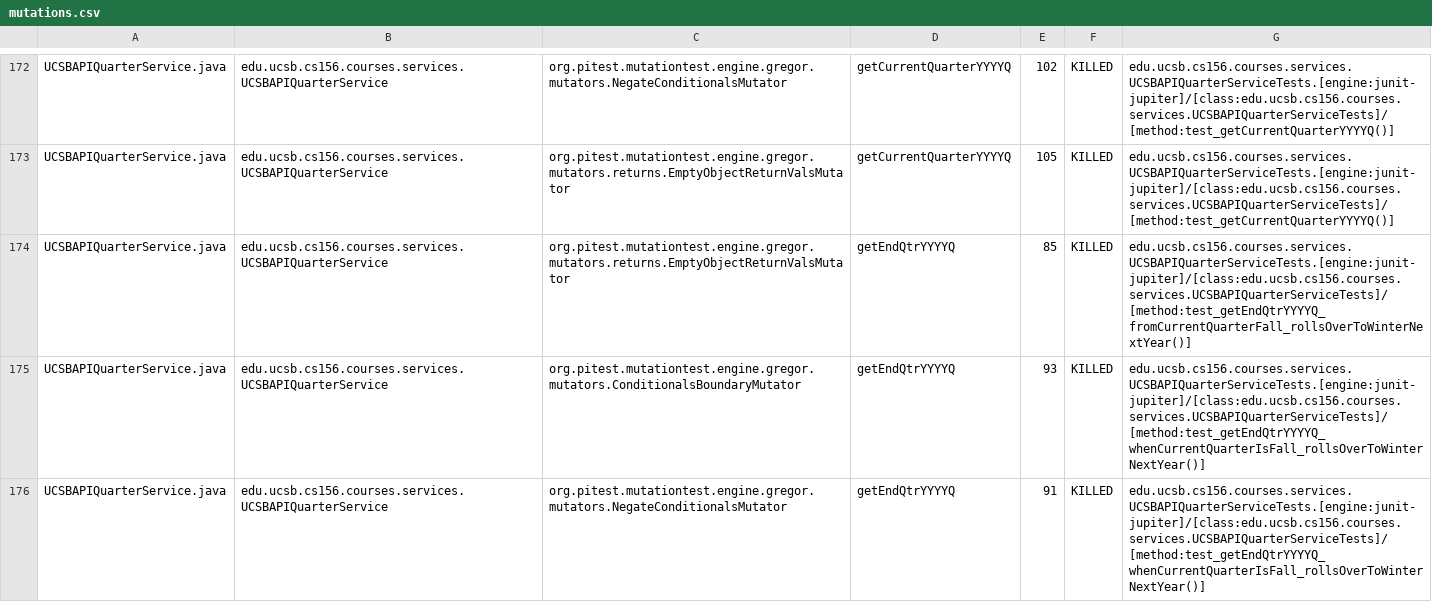
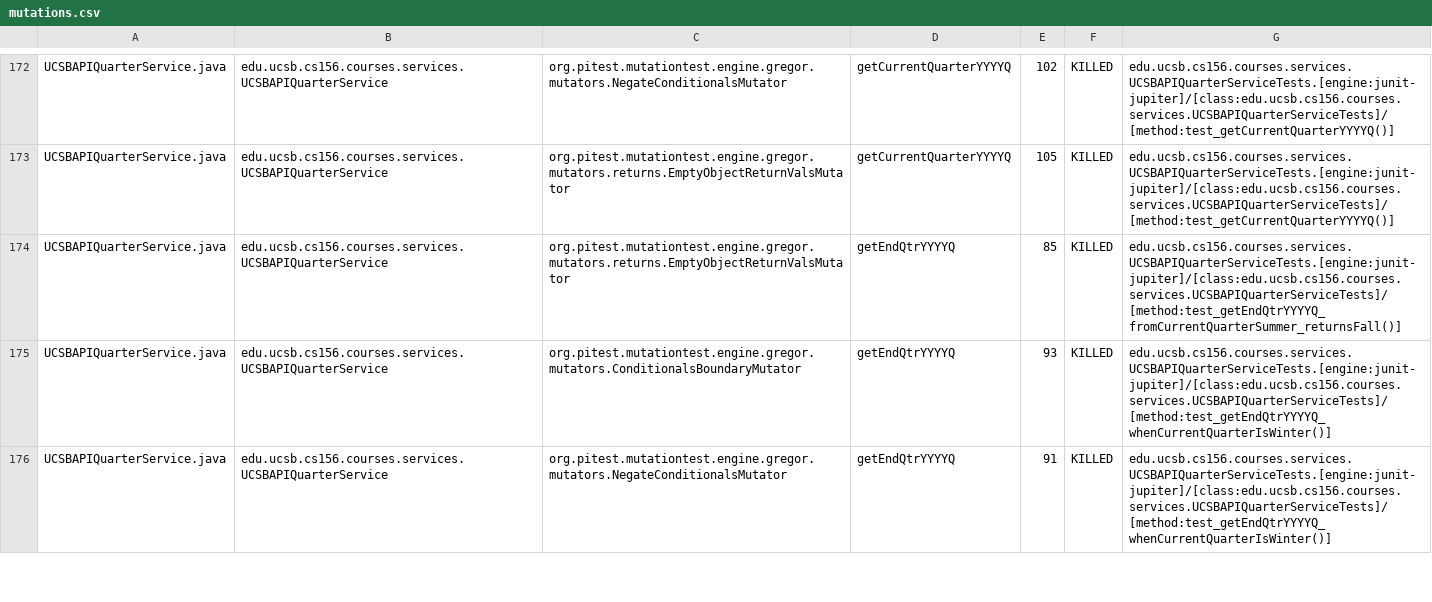
Before and after one commit to ucsb-cs156-f26/proj-courses-f26-02, a CSV file: pitest/mutations.csv, drawn as a sheet; only a part is shown, gaps mark what is left out; the diff covers the shown part only.

Commit message:
Deploying to gh-pages from @ ucsb-cs156-f26/proj-courses-f26-02@0827202fb7d7ca589e7df50fb5b66187b09fead6 🚀

```diff
--- a/pitest/mutations.csv
+++ b/pitest/mutations.csv
@@ -173,4 +173,4 @@ UCSBAPIQuarterService.java,edu.ucsb.cs156.courses.services.UCSBAPIQuarterService
 UCSBAPIQuarterService.java,edu.ucsb.cs156.courses.services.UCSBAPIQuarterService,org.pitest.mutationtest.engine.gregor.mutators.returns.EmptyObjectReturnValsMutator,getCurrentQuarterYYYYQ,105,KILLED,edu.ucsb.cs156.courses.services.UCSBAPIQuarterServiceTests.[engine:junit-jupiter]/[class:edu.ucsb.cs156.courses.services.UCSBAPIQuarterServiceTests]/[method:test_getCurrentQuarterYYYYQ()]
-UCSBAPIQuarterService.java,edu.ucsb.cs156.courses.services.UCSBAPIQuarterService,org.pitest.mutationtest.engine.gregor.mutators.returns.EmptyObjectReturnValsMutator,getEndQtrYYYYQ,85,KILLED,edu.ucsb.cs156.courses.services.UCSBAPIQuarterServiceTests.[engine:junit-jupiter]/[class:edu.ucsb.cs156.courses.services.UCSBAPIQuarterServiceTests]/[method:test_getEndQtrYYYYQ_fromCurrentQuarterFall_rollsOverToWinterNextYear()]
-UCSBAPIQuarterService.java,edu.ucsb.cs156.courses.services.UCSBAPIQuarterService,org.pitest.mutationtest.engine.gregor.mutators.ConditionalsBoundaryMutator,getEndQtrYYYYQ,93,KILLED,edu.ucsb.cs156.courses.services.UCSBAPIQuarterServiceTests.[engine:junit-jupiter]/[class:edu.ucsb.cs156.courses.services.UCSBAPIQuarterServiceTests]/[method:test_getEndQtrYYYYQ_whenCurrentQuarterIsFall_rollsOverToWinterNextYear()]
-UCSBAPIQuarterService.java,edu.ucsb.cs156.courses.services.UCSBAPIQuarterService,org.pitest.mutationtest.engine.gregor.mutators.NegateConditionalsMutator,getEndQtrYYYYQ,91,KILLED,edu.ucsb.cs156.courses.services.UCSBAPIQuarterServiceTests.[engine:junit-jupiter]/[class:edu.ucsb.cs156.courses.services.UCSBAPIQuarterServiceTests]/[method:test_getEndQtrYYYYQ_whenCurrentQuarterIsFall_rollsOverToWinterNextYear()]
+UCSBAPIQuarterService.java,edu.ucsb.cs156.courses.services.UCSBAPIQuarterService,org.pitest.mutationtest.engine.gregor.mutators.returns.EmptyObjectReturnValsMutator,getEndQtrYYYYQ,85,KILLED,edu.ucsb.cs156.courses.services.UCSBAPIQuarterServiceTests.[engine:junit-jupiter]/[class:edu.ucsb.cs156.courses.services.UCSBAPIQuarterServiceTests]/[method:test_getEndQtrYYYYQ_fromCurrentQuarterSummer_returnsFall()]
+UCSBAPIQuarterService.java,edu.ucsb.cs156.courses.services.UCSBAPIQuarterService,org.pitest.mutationtest.engine.gregor.mutators.ConditionalsBoundaryMutator,getEndQtrYYYYQ,93,KILLED,edu.ucsb.cs156.courses.services.UCSBAPIQuarterServiceTests.[engine:junit-jupiter]/[class:edu.ucsb.cs156.courses.services.UCSBAPIQuarterServiceTests]/[method:test_getEndQtrYYYYQ_whenCurrentQuarterIsWinter()]
+UCSBAPIQuarterService.java,edu.ucsb.cs156.courses.services.UCSBAPIQuarterService,org.pitest.mutationtest.engine.gregor.mutators.NegateConditionalsMutator,getEndQtrYYYYQ,91,KILLED,edu.ucsb.cs156.courses.services.UCSBAPIQuarterServiceTests.[engine:junit-jupiter]/[class:edu.ucsb.cs156.courses.services.UCSBAPIQuarterServiceTests]/[method:test_getEndQtrYYYYQ_whenCurrentQuarterIsWinter()]
```
Also changed, not shown: 2 added rows, 2 removed rows and 53 edited cells elsewhere in this file, 56 other files.
